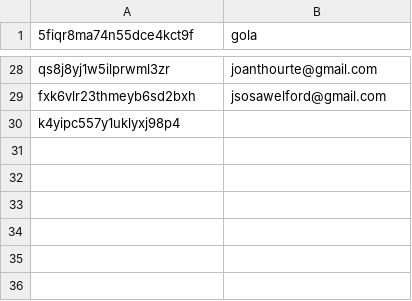
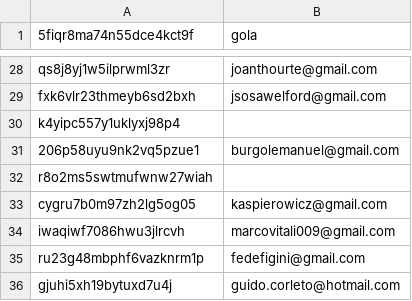
Before and after one commit to asosawelford/tesis, a CSV file: backend/emails.csv, drawn as a sheet; only a part is shown, gaps mark what is left out; the diff names each change by its address in the sheet, - before the commit and + after, or states it on an @@ line.

```diff
--- a/backend/emails.csv
+++ b/backend/emails.csv
+row 31: 206p58uyu9nk2vq5pzue1 | burgolemanuel@gmail.com
+row 32: r8o2ms5swtmufwnw27wiah
+row 33: cygru7b0m97zh2lg5og05 | kaspierowicz@gmail.com
+row 34: iwaqiwf7086hwu3jlrcvh | marcovitali009@gmail.com
+row 35: ru23g48mbphf6vazknrm1p | fedefigini@gmail.com
+row 36: gjuhi5xh19bytuxd7u4j | guido.corleto@hotmail.com
```
Also changed, not shown: backend/participants.csv, 6 other files.
